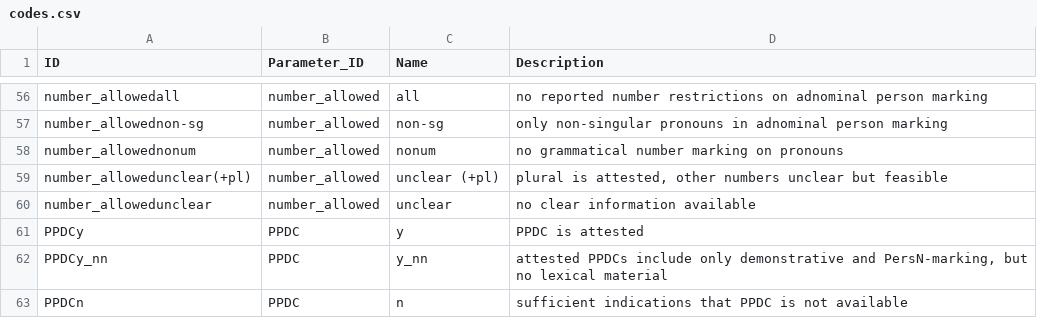
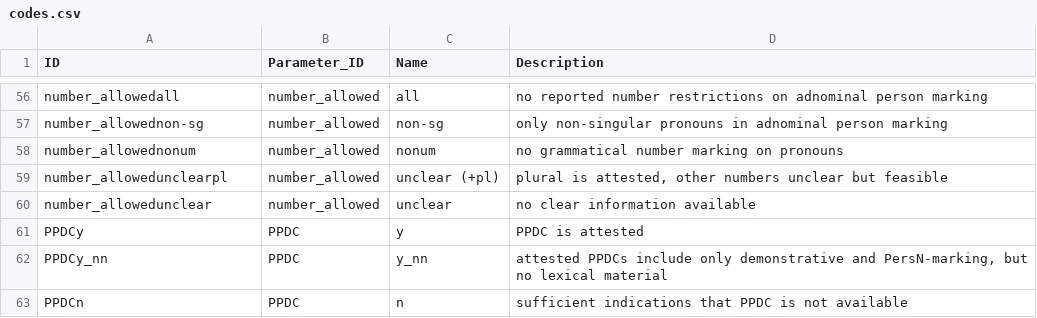
Before and after one commit to gfkpth/nominalperson_cldf, a CSV file: cldf/codes.csv, drawn as a sheet; only a part is shown, gaps mark what is left out.

```diff
--- a/cldf/codes.csv
+++ b/cldf/codes.csv
@@ -58,3 +58,3 @@ number_allowednon-sg,number_allowed,non-sg,only non-singular pronouns in adnomin
 number_allowednonum,number_allowed,nonum,no grammatical number marking on pronouns
-number_allowedunclear(+pl),number_allowed,unclear (+pl),"plural is attested, other numbers unclear but feasible"
+number_allowedunclearpl,number_allowed,unclear (+pl),"plural is attested, other numbers unclear but feasible"
 number_allowedunclear,number_allowed,unclear,no clear information available
```
Also changed, not shown: cldf/values.csv, 2 other files.
